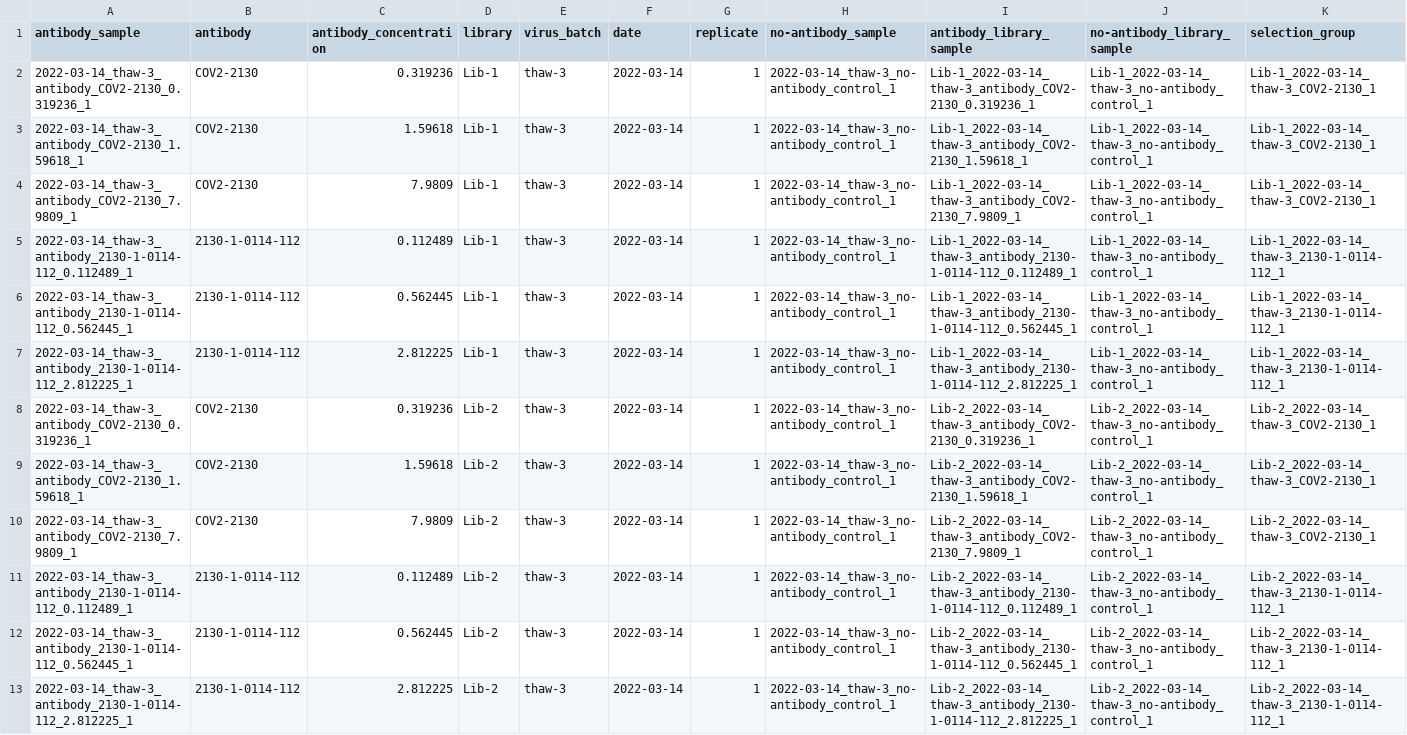
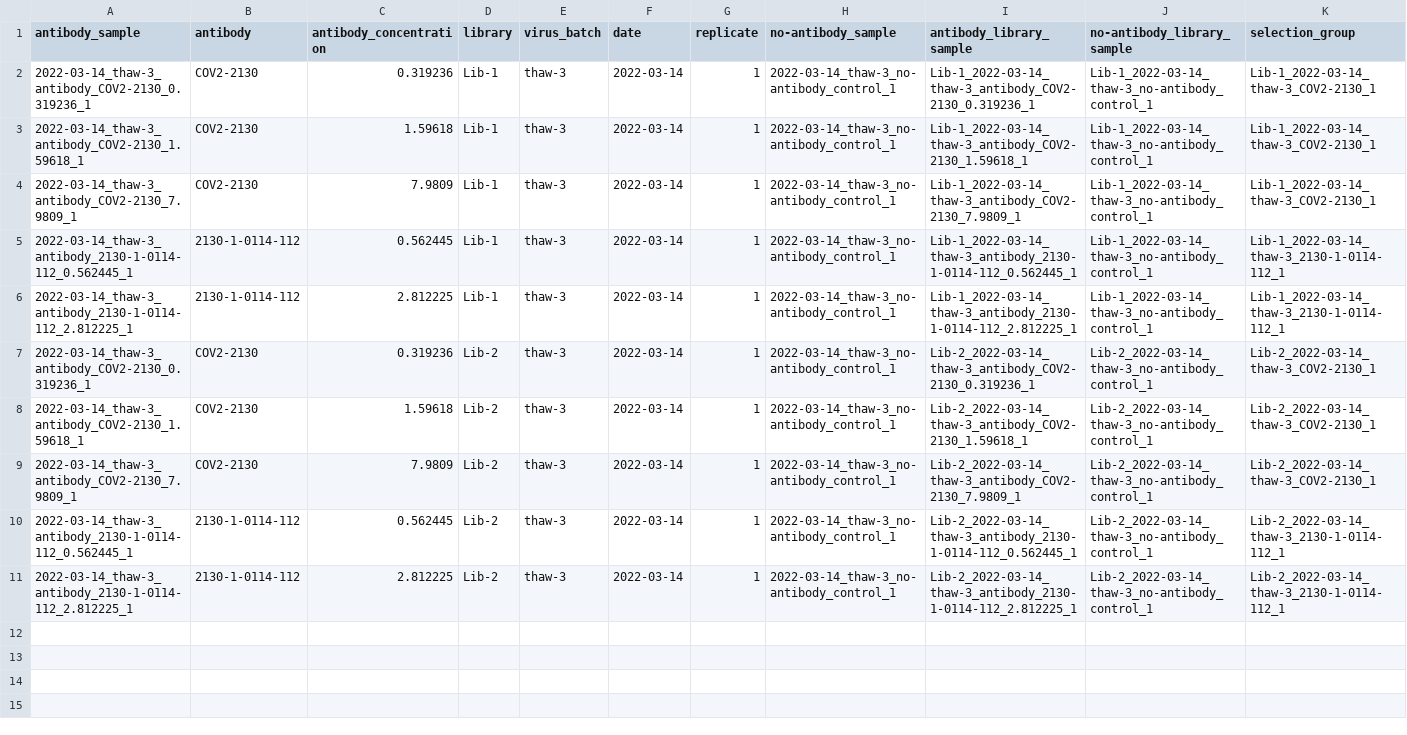
Before and after one commit to dms-vep/SARS-CoV-2_Omicron_BA.2_spike_DMS_COV2-2130, a CSV file: results/prob_escape/antibody_selections.csv, drawn as a sheet; the diff names each change by its address in the sheet, - before the commit and + after, or states it on an @@ line.

```diff
--- a/results/prob_escape/antibody_selections.csv
+++ b/results/prob_escape/antibody_selections.csv
-row 5: 2022-03-14_thaw-3_antibody_2130-1-0114-112_0.112489_1 | 2130-1-0114-112 | 0.112489 | Lib-1 | thaw-3 | 2022-03-14 | 1 | 2022-03-14_thaw-3_no-antibody_control_1 | Lib-1_2022-03-14_thaw-3_antibody_2130-1-0114-112_0.112489_1 | Lib-1_2022-03-14_thaw-3_no-antibody_control_1 | Lib-1_2022-03-14_thaw-3_2130-1-0114-112_1
-row 11: 2022-03-14_thaw-3_antibody_2130-1-0114-112_0.112489_1 | 2130-1-0114-112 | 0.112489 | Lib-2 | thaw-3 | 2022-03-14 | 1 | 2022-03-14_thaw-3_no-antibody_control_1 | Lib-2_2022-03-14_thaw-3_antibody_2130-1-0114-112_0.112489_1 | Lib-2_2022-03-14_thaw-3_no-antibody_control_1 | Lib-2_2022-03-14_thaw-3_2130-1-0114-112_1
```
Also changed, not shown: data/barcode_runs.csv, results/antibody_escape/2130-1-0114-112_avg.csv, 14 other files.
